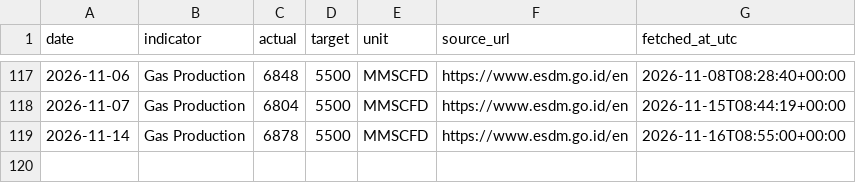
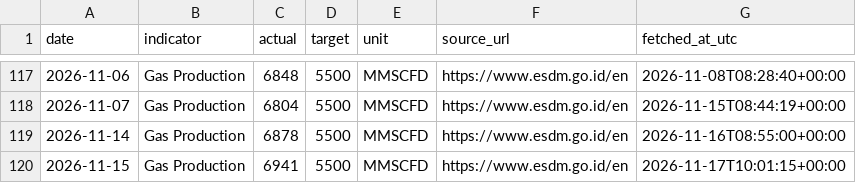
Before and after one commit to nxiongkpler/esdm-indonesia-daily-gas-production, a CSV file: data/esdm_indonesia_daily_gas_production.csv, drawn as a sheet; only a part is shown, gaps mark what is left out; the diff names each change by its address in the sheet, - before the commit and + after, or states it on an @@ line.

```diff
--- a/data/esdm_indonesia_daily_gas_production.csv
+++ b/data/esdm_indonesia_daily_gas_production.csv
+row 120: 2026-11-15 | Gas Production | 6941 | 5500 | MMSCFD | https://www.esdm.go.id/en | 2026-11-17T10:01:15+00:00
```
